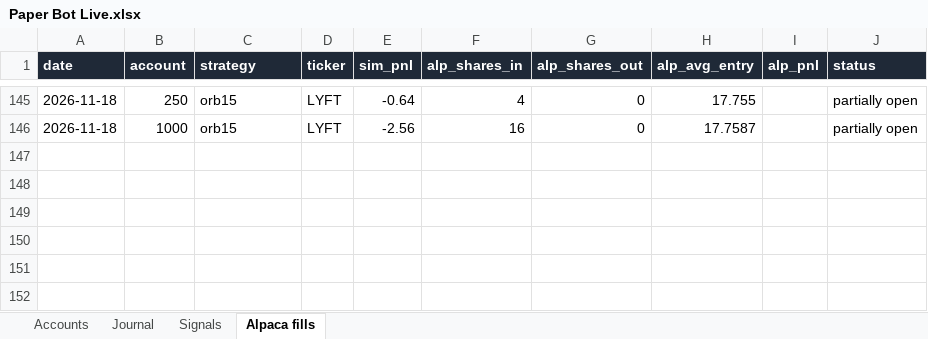
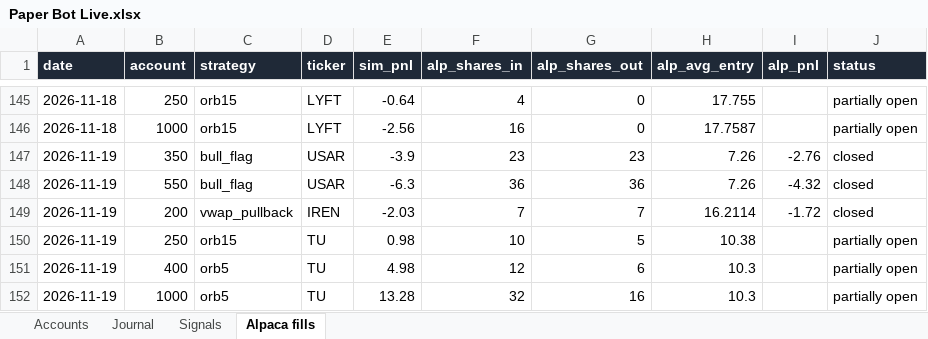
Before and after one commit to newurbaninfluence-lgtm/paper-trading-bot, an Excel workbook: reports/Paper Bot Live.xlsx, sheet Alpaca fills, drawn as a sheet; only a part is shown, gaps mark what is left out; values as stored, in another font and other column widths than the file's, no borders; the diff names each change by its address in the sheet, - before the commit and + after, or states it on an @@ line.

```diff
--- a/reports/Paper Bot Live.xlsx (sheet Alpaca fills)
+++ b/reports/Paper Bot Live.xlsx (sheet Alpaca fills)
+row 147: 2026-11-19 | 350 | bull_flag | USAR | -3.9 | 23 | 23 | 7.26 | -2.76 | closed
+row 148: 2026-11-19 | 550 | bull_flag | USAR | -6.3 | 36 | 36 | 7.26 | -4.32 | closed
+row 149: 2026-11-19 | 200 | vwap_pullback | IREN | -2.03 | 7 | 7 | 16.2114 | -1.72 | closed
+row 150: 2026-11-19 | 250 | orb15 | TU | 0.98 | 10 | 5 | 10.38 |  | partially open
+row 151: 2026-11-19 | 400 | orb5 | TU | 4.98 | 12 | 6 | 10.3 |  | partially open
+row 152: 2026-11-19 | 1000 | orb5 | TU | 13.28 | 32 | 16 | 10.3 |  | partially open
```
Also changed, not shown: sheet Signals, sheet Journal, 7 other files.
